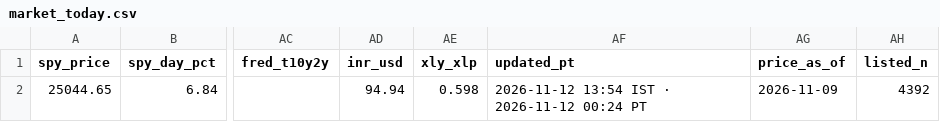
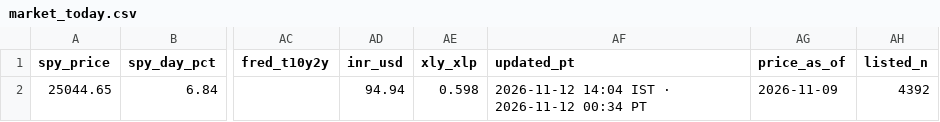
Before and after one commit to PatelNicknp/nicks-india-stock-desk, a CSV file: data/market_today.csv, drawn as a sheet; only a part is shown, gaps mark what is left out; the diff names each change by its address in the sheet, - before the commit and + after, or states it on an @@ line.

```diff
--- a/data/market_today.csv
+++ b/data/market_today.csv
-AF2 (updated_pt): 2026-11-12 13:54 IST · 2026-11-12 00:24 PT
+AF2 (updated_pt): 2026-11-12 14:04 IST · 2026-11-12 00:34 PT
```
Also changed, not shown: data/updates_log.csv, 1 other file.
